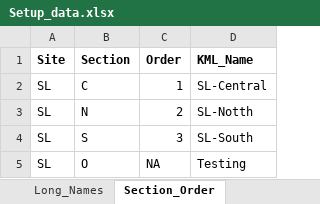
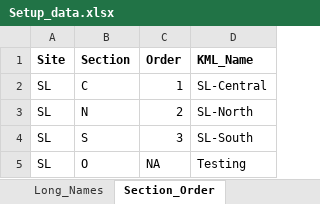
Before and after one commit to E-Levine/HSM-and-mapping, an Excel workbook: Reference files/Setup_data.xlsx, sheet Section_Order, drawn as a sheet; values as stored, in another font and other column widths than the file's, no borders; table styles not drawn; the diff names each change by its address in the sheet, - before the commit and + after, or states it on an @@ line.

```diff
--- a/Reference files/Setup_data.xlsx (sheet Section_Order)
+++ b/Reference files/Setup_data.xlsx (sheet Section_Order)
-D3 (KML_Name): SL-Notth
+D3 (KML_Name): SL-North
```
Also changed, not shown: sheet Parameter_Scoring, sheet Parameter_Order, 2 other files.
